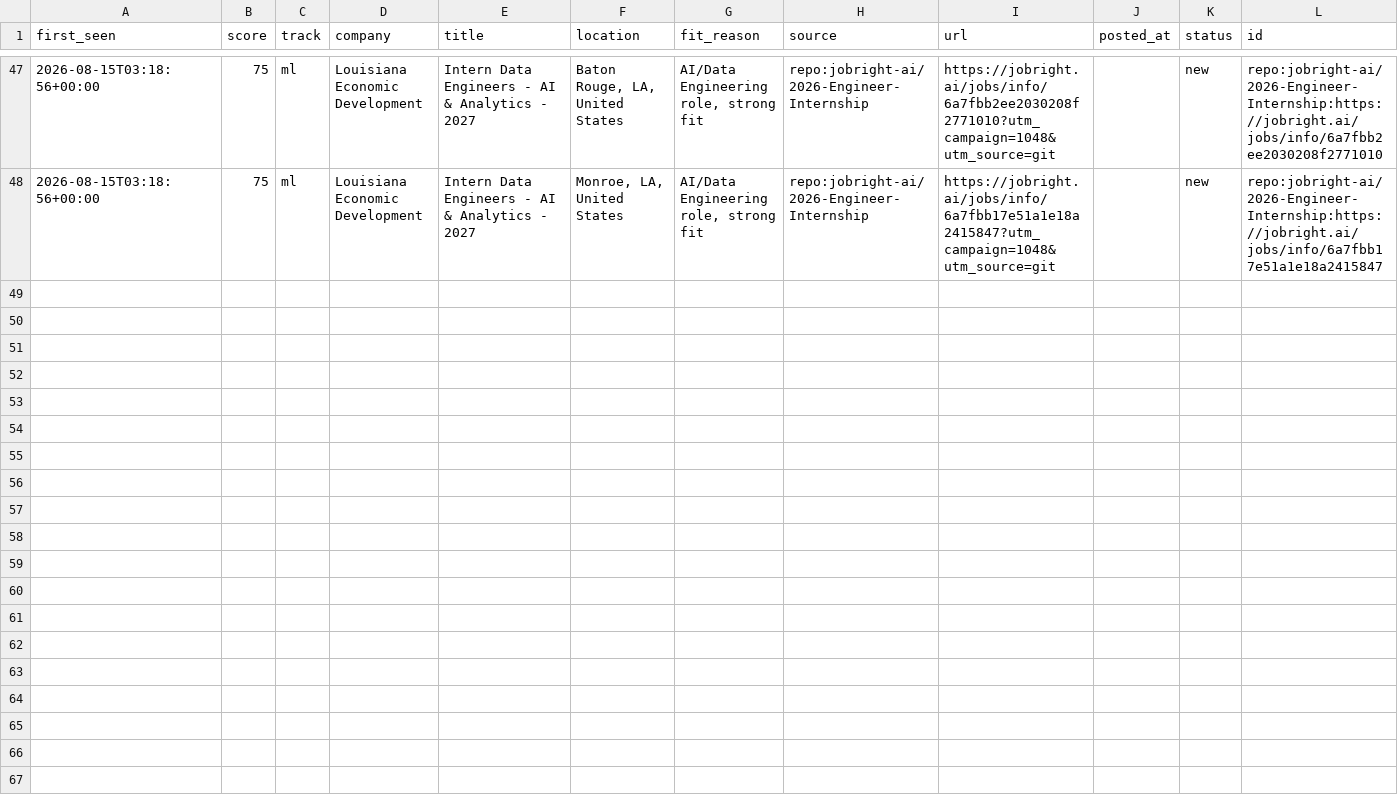
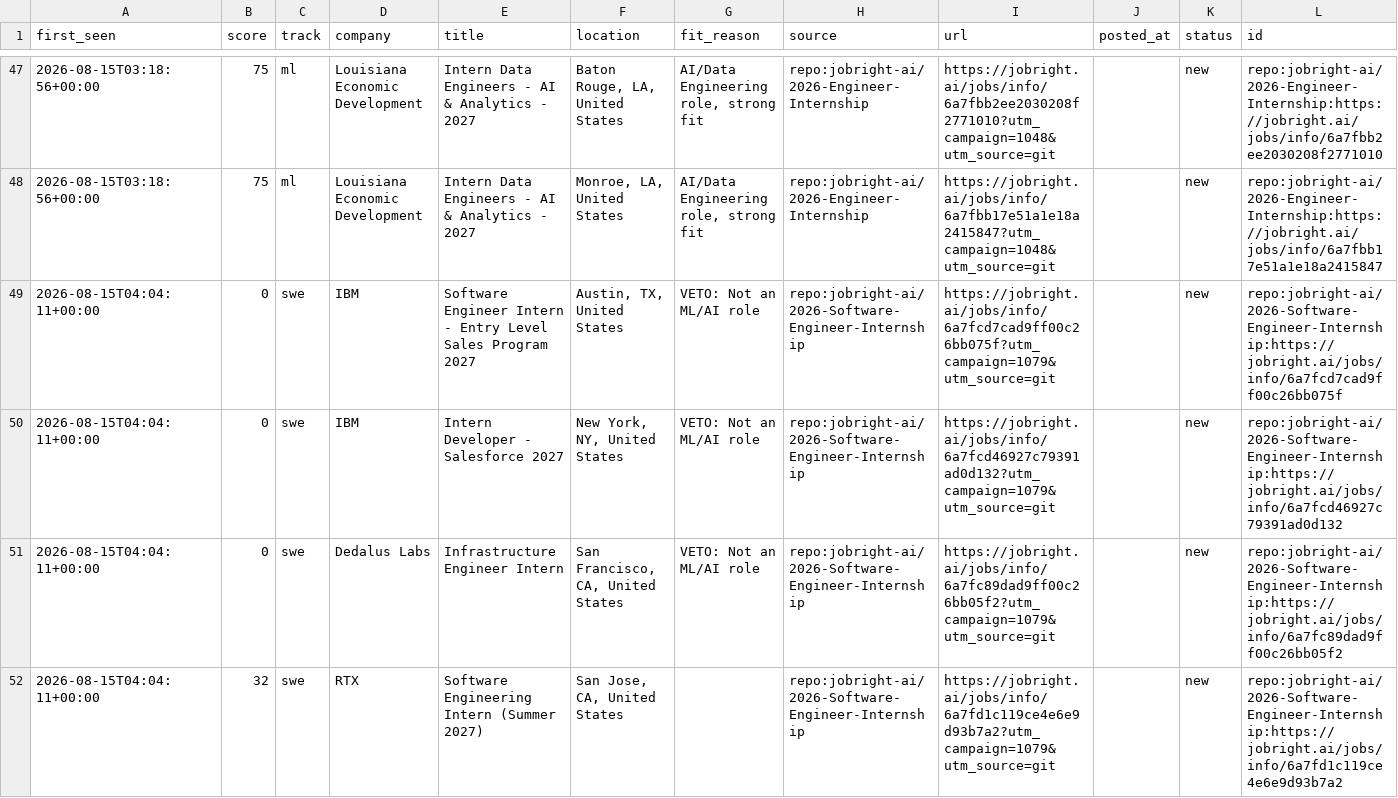
Before and after one commit to ShuklaA11/Sentinel, a CSV file: data/pending.csv, drawn as a sheet; only a part is shown, gaps mark what is left out; the diff covers the shown part only; the diff names each change by its address in the sheet, - before the commit and + after, or states it on an @@ line.

```diff
--- a/data/pending.csv
+++ b/data/pending.csv
+row 49: 2026-08-15T04:04:11+00:00 | 0 | swe | IBM | Software Engineer Intern - Entry Level Sales Program 2027 | Austin, TX, United States | VETO: Not an ML/AI role | repo:jobright-ai/2026-Software-Engineer-Internship | https://jobright.ai/jobs/info/6a7fcd7cad9ff00c26bb075f?utm_campaign=1079&utm_source=git |  | new | repo:jobright-ai/2026-Software-Engineer-Internship:https://jobright.ai/jobs/info/6a7fcd7cad9ff00c26bb075f
+row 50: 2026-08-15T04:04:11+00:00 | 0 | swe | IBM | Intern Developer - Salesforce 2027 | New York, NY, United States | VETO: Not an ML/AI role | repo:jobright-ai/2026-Software-Engineer-Internship | https://jobright.ai/jobs/info/6a7fcd46927c79391ad0d132?utm_campaign=1079&utm_source=git |  | new | repo:jobright-ai/2026-Software-Engineer-Internship:https://jobright.ai/jobs/info/6a7fcd46927c79391ad0d132
+row 51: 2026-08-15T04:04:11+00:00 | 0 | swe | Dedalus Labs | Infrastructure Engineer Intern | San Francisco, CA, United States | VETO: Not an ML/AI role | repo:jobright-ai/2026-Software-Engineer-Internship | https://jobright.ai/jobs/info/6a7fc89dad9ff00c26bb05f2?utm_campaign=1079&utm_source=git |  | new | repo:jobright-ai/2026-Software-Engineer-Internship:https://jobright.ai/jobs/info/6a7fc89dad9ff00c26bb05f2
+row 52: 2026-08-15T04:04:11+00:00 | 32 | swe | RTX | Software Engineering Intern (Summer 2027) | San Jose, CA, United States |  | repo:jobright-ai/2026-Software-Engineer-Internship | https://jobright.ai/jobs/info/6a7fd1c119ce4e6e9d93b7a2?utm_campaign=1079&utm_source=git |  | new | repo:jobright-ai/2026-Software-Engineer-Internship:https://jobright.ai/jobs/info/6a7fd1c119ce4e6e9d93b7a2
```
Also changed, not shown: 9 added rows elsewhere in this file, 2 other files.
